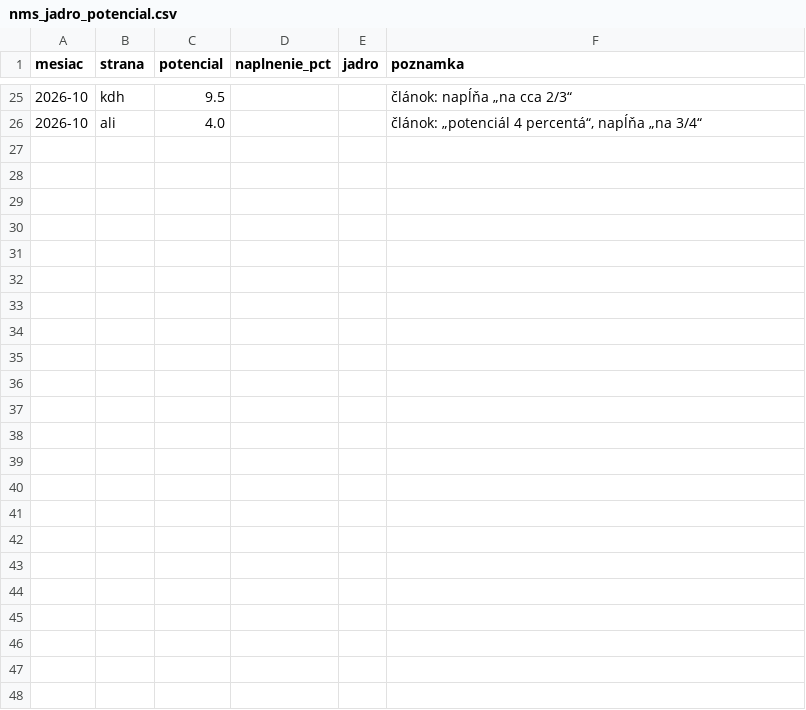
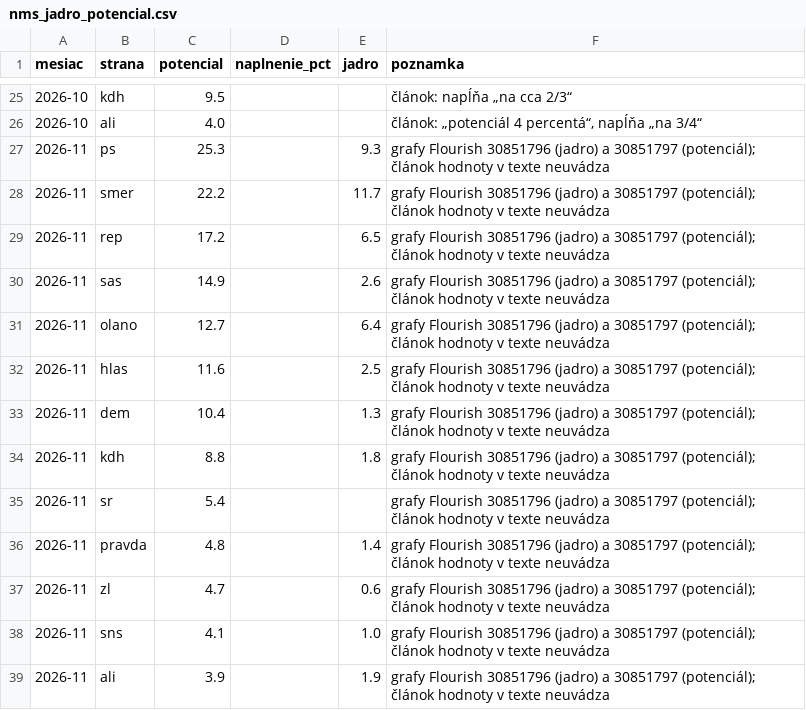
Before and after one commit to fabicovic-ivip/preferencie, a CSV file: nms_jadro_potencial.csv, drawn as a sheet; only a part is shown, gaps mark what is left out; the diff names each change by its address in the sheet, - before the commit and + after, or states it on an @@ line.

```diff
--- a/nms_jadro_potencial.csv
+++ b/nms_jadro_potencial.csv
+row 27: 2026-11 | ps | 25.3 |  | 9.3 | grafy Flourish 30851796 (jadro) a 30851797 (potenciál); článok hodnoty v texte neuvádza
+row 28: 2026-11 | smer | 22.2 |  | 11.7 | grafy Flourish 30851796 (jadro) a 30851797 (potenciál); článok hodnoty v texte neuvádza
+row 29: 2026-11 | rep | 17.2 |  | 6.5 | grafy Flourish 30851796 (jadro) a 30851797 (potenciál); článok hodnoty v texte neuvádza
+row 30: 2026-11 | sas | 14.9 |  | 2.6 | grafy Flourish 30851796 (jadro) a 30851797 (potenciál); článok hodnoty v texte neuvádza
+row 31: 2026-11 | olano | 12.7 |  | 6.4 | grafy Flourish 30851796 (jadro) a 30851797 (potenciál); článok hodnoty v texte neuvádza
+row 32: 2026-11 | hlas | 11.6 |  | 2.5 | grafy Flourish 30851796 (jadro) a 30851797 (potenciál); článok hodnoty v texte neuvádza
+row 33: 2026-11 | dem | 10.4 |  | 1.3 | grafy Flourish 30851796 (jadro) a 30851797 (potenciál); článok hodnoty v texte neuvádza
+row 34: 2026-11 | kdh | 8.8 |  | 1.8 | grafy Flourish 30851796 (jadro) a 30851797 (potenciál); článok hodnoty v texte neuvádza
+row 35: 2026-11 | sr | 5.4 |  |  | grafy Flourish 30851796 (jadro) a 30851797 (potenciál); článok hodnoty v texte neuvádza
+row 36: 2026-11 | pravda | 4.8 |  | 1.4 | grafy Flourish 30851796 (jadro) a 30851797 (potenciál); článok hodnoty v texte neuvádza
+row 37: 2026-11 | zl | 4.7 |  | 0.6 | grafy Flourish 30851796 (jadro) a 30851797 (potenciál); článok hodnoty v texte neuvádza
+row 38: 2026-11 | sns | 4.1 |  | 1.0 | grafy Flourish 30851796 (jadro) a 30851797 (potenciál); článok hodnoty v texte neuvádza
+row 39: 2026-11 | ali | 3.9 |  | 1.9 | grafy Flourish 30851796 (jadro) a 30851797 (potenciál); článok hodnoty v texte neuvádza
```
Also changed, not shown: polls_sk.csv, 6 other files.
